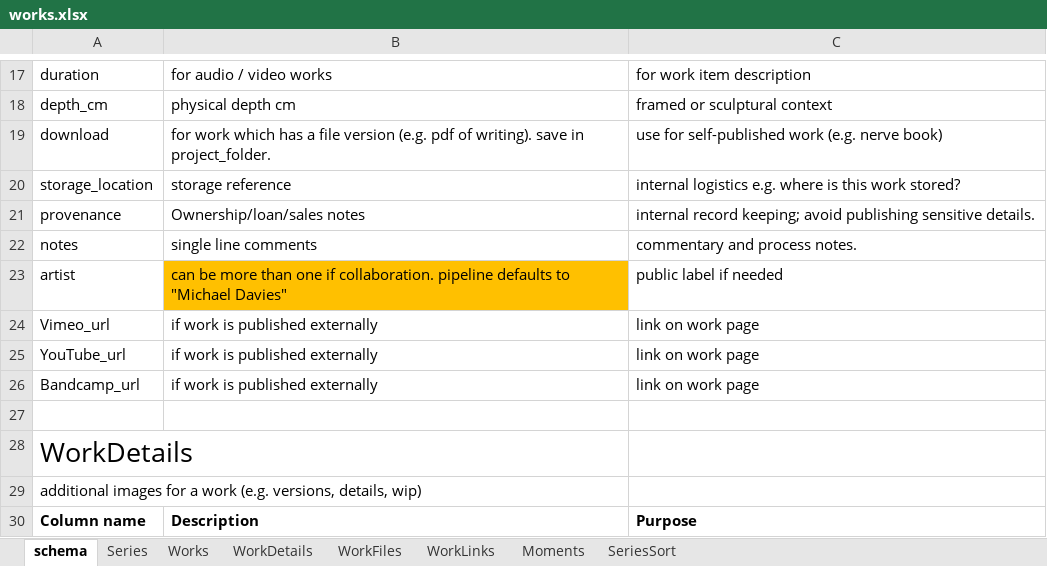
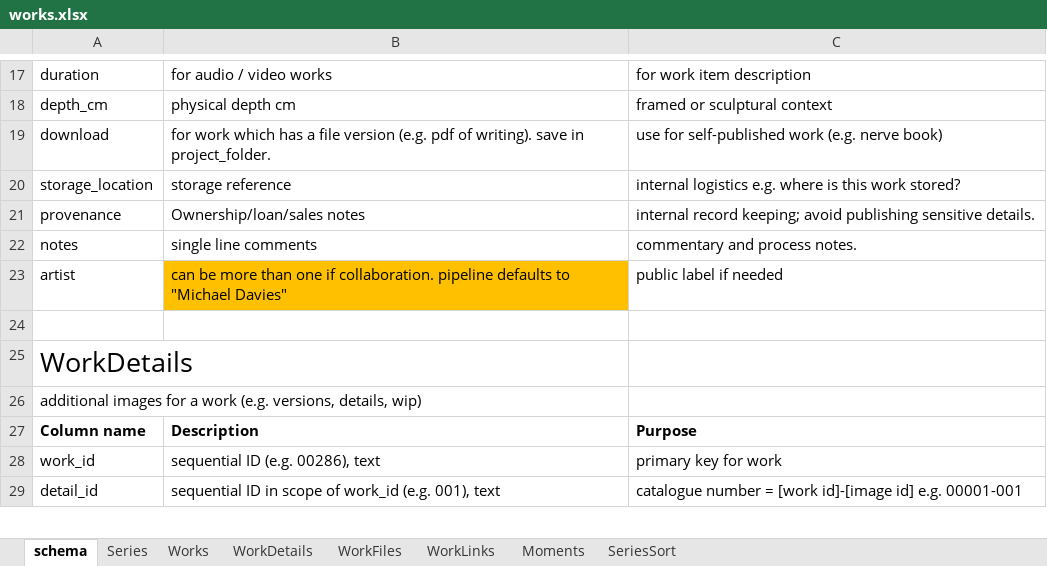
Before and after one commit to dotlineform/dotlineform-site, an Excel workbook: data/works.xlsx, sheet schema, drawn as a sheet; only a part is shown, gaps mark what is left out; the shorter side is filled out with more unchanged rows; values as stored, in another font and other column widths than the file's, no borders; the diff names each change by its address in the sheet, - before the commit and + after, or states it on an @@ line.

```diff
--- a/data/works.xlsx (sheet schema)
+++ b/data/works.xlsx (sheet schema)
-row 24: Vimeo_url | if work is published externally | link on work page
-row 25: YouTube_url | if work is published externally | link on work page
-row 26: Bandcamp_url | if work is published externally | link on work page
```
Also changed, not shown: sheet Works.
